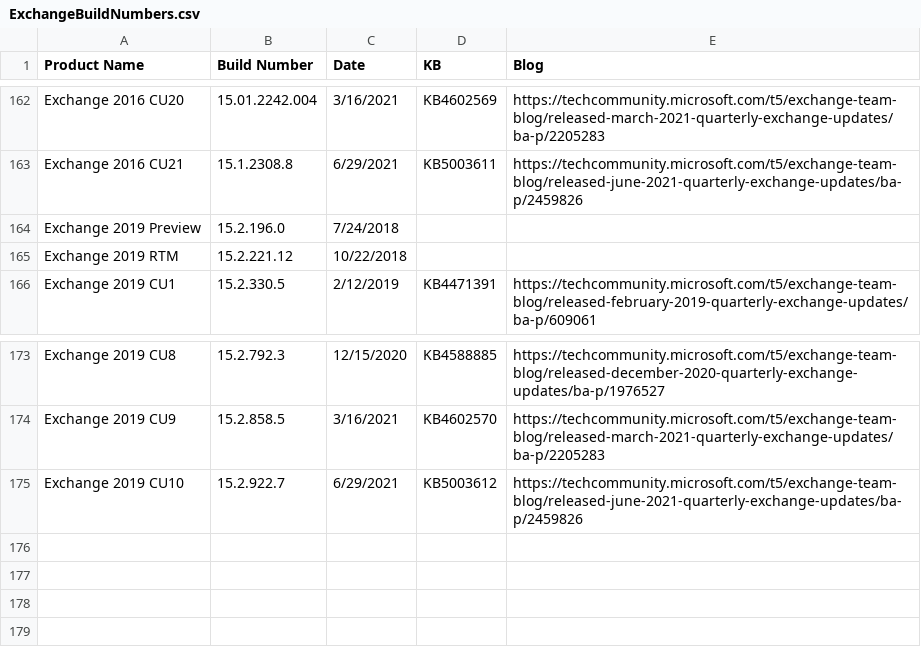
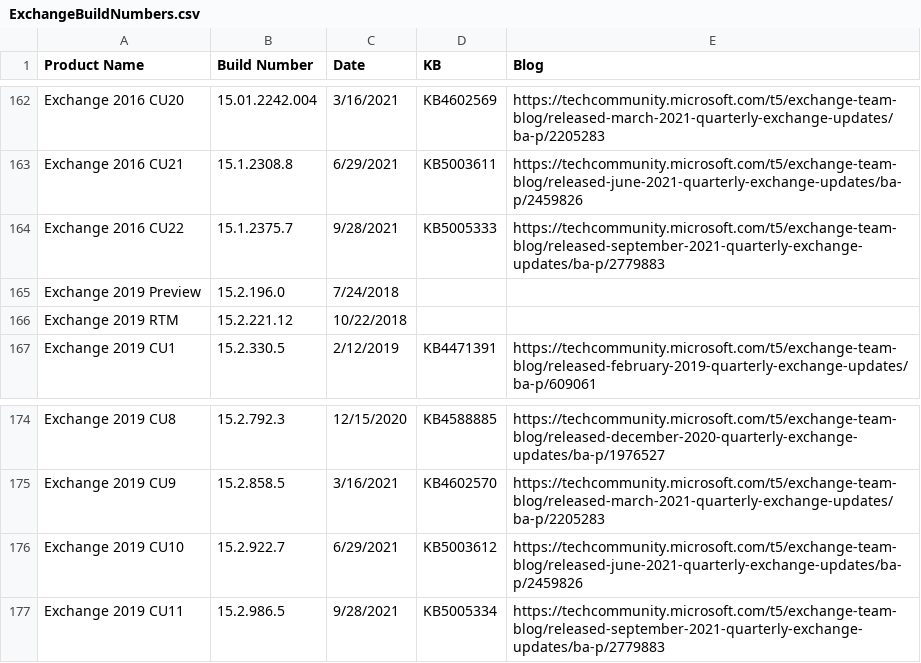
Before and after one commit to microsoft/Get-ExchangeBuildNumber, a CSV file: ExchangeBuildNumbers.csv, drawn as a sheet; only a part is shown, gaps mark what is left out; the diff names each change by its address in the sheet, - before the commit and + after, or states it on an @@ line.

Commit message:
September 2021 Quarterly Exchange Updates
Add Exchange 2016 CU22
Add Exchange 2019 CU11

```diff
--- a/ExchangeBuildNumbers.csv
+++ b/ExchangeBuildNumbers.csv
+row 164: Exchange 2016 CU22 | 15.1.2375.7 | 9/28/2021 | KB5005333 | https://techcommunity.microsoft.com/t5/exchange-team-blog/released-september-2021-quarterly-exchange-updates/ba-p/2779883
+row 177: Exchange 2019 CU11 | 15.2.986.5 | 9/28/2021 | KB5005334 | https://techcommunity.microsoft.com/t5/exchange-team-blog/released-september-2021-quarterly-exchange-updates/ba-p/2779883
```
